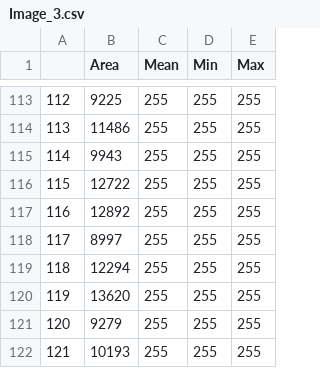
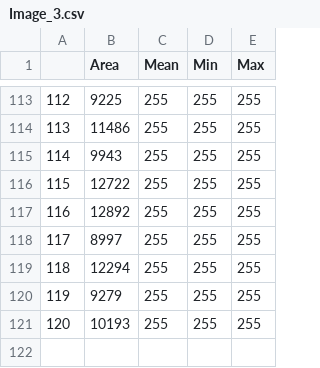
Before and after one commit to tlmoore-UniNA/TEM_particle_sizer, a CSV file: output_results/Image_3.csv, drawn as a sheet; only a part is shown, gaps mark what is left out; removed rows and columns are numbered as before the commit, all else as after; the diff names each change by its address in the sheet, - before the commit and + after, or states it on an @@ line.

```diff
--- a/output_results/Image_3.csv
+++ b/output_results/Image_3.csv
-row 120: 119 | 13620 | 255 | 255 | 255
@@ column A renumbered from row 120 down @@
```
Also changed, not shown: output_results/Image_4.csv, output_results/Image_5.csv, 10 other files.
